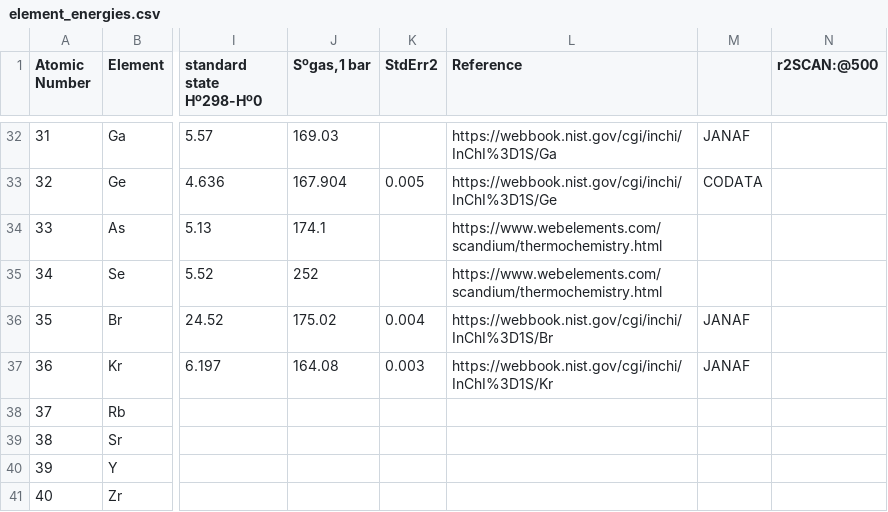
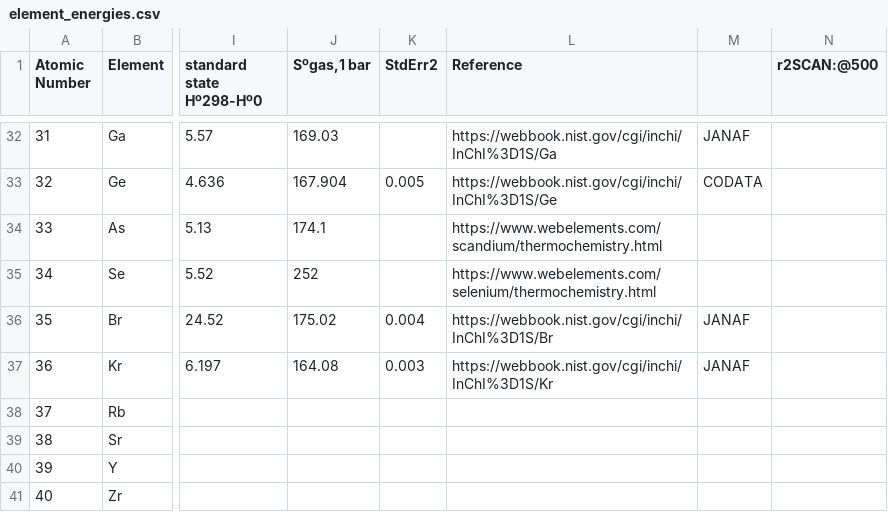
Before and after one commit to molssi-seamm/vasp-step, a CSV file: vasp_step/data/element_energies.csv, drawn as a sheet; only a part is shown, gaps mark what is left out; the diff names each change by its address in the sheet, - before the commit and + after, or states it on an @@ line.

Commit message:
Fixed reference for selenium, noted by copilot.

```diff
--- a/vasp_step/data/element_energies.csv
+++ b/vasp_step/data/element_energies.csv
-L35 (Reference): https://www.webelements.com/scandium/thermochemistry.html
+L35 (Reference): https://www.webelements.com/selenium/thermochemistry.html
```
